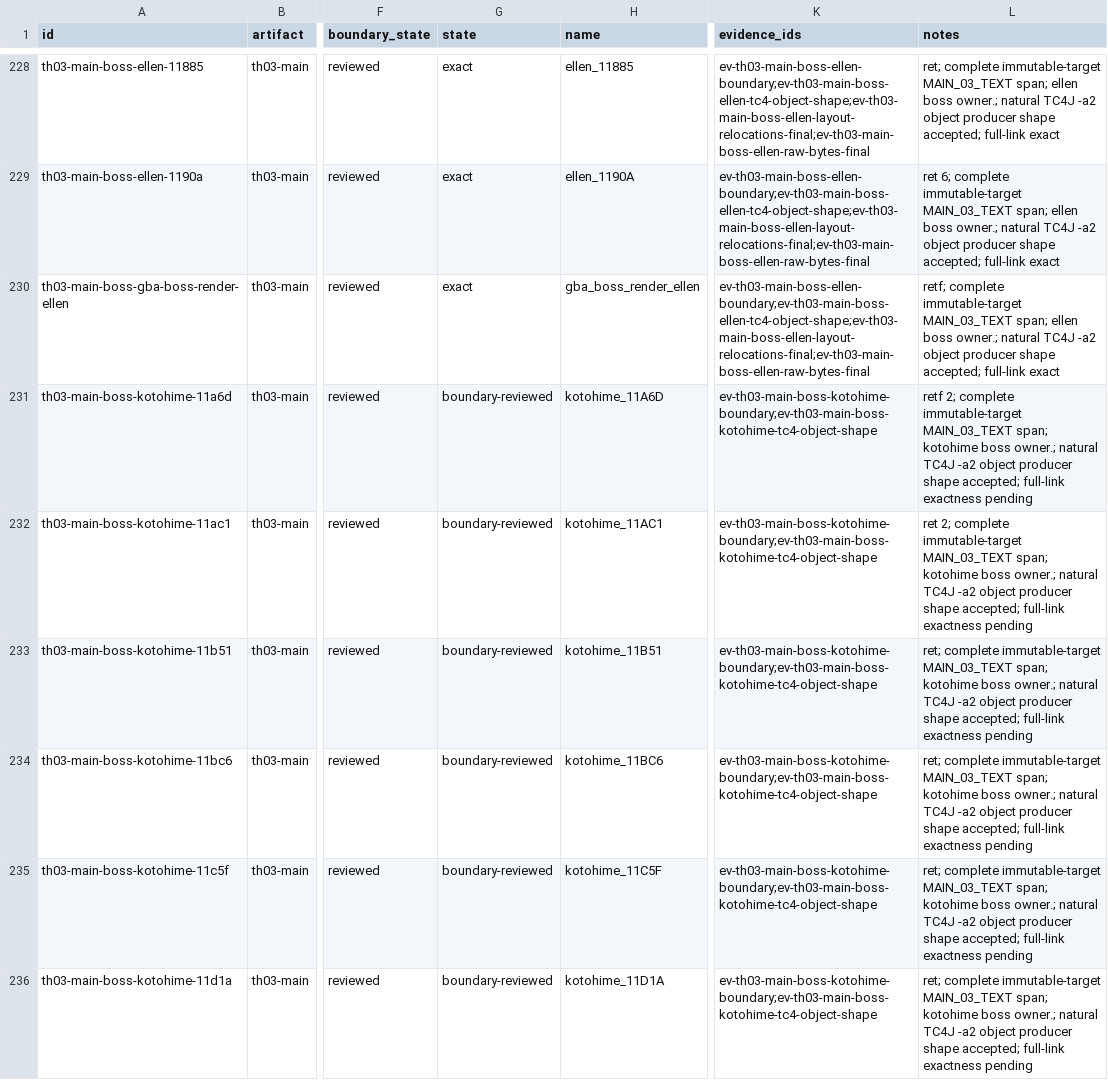
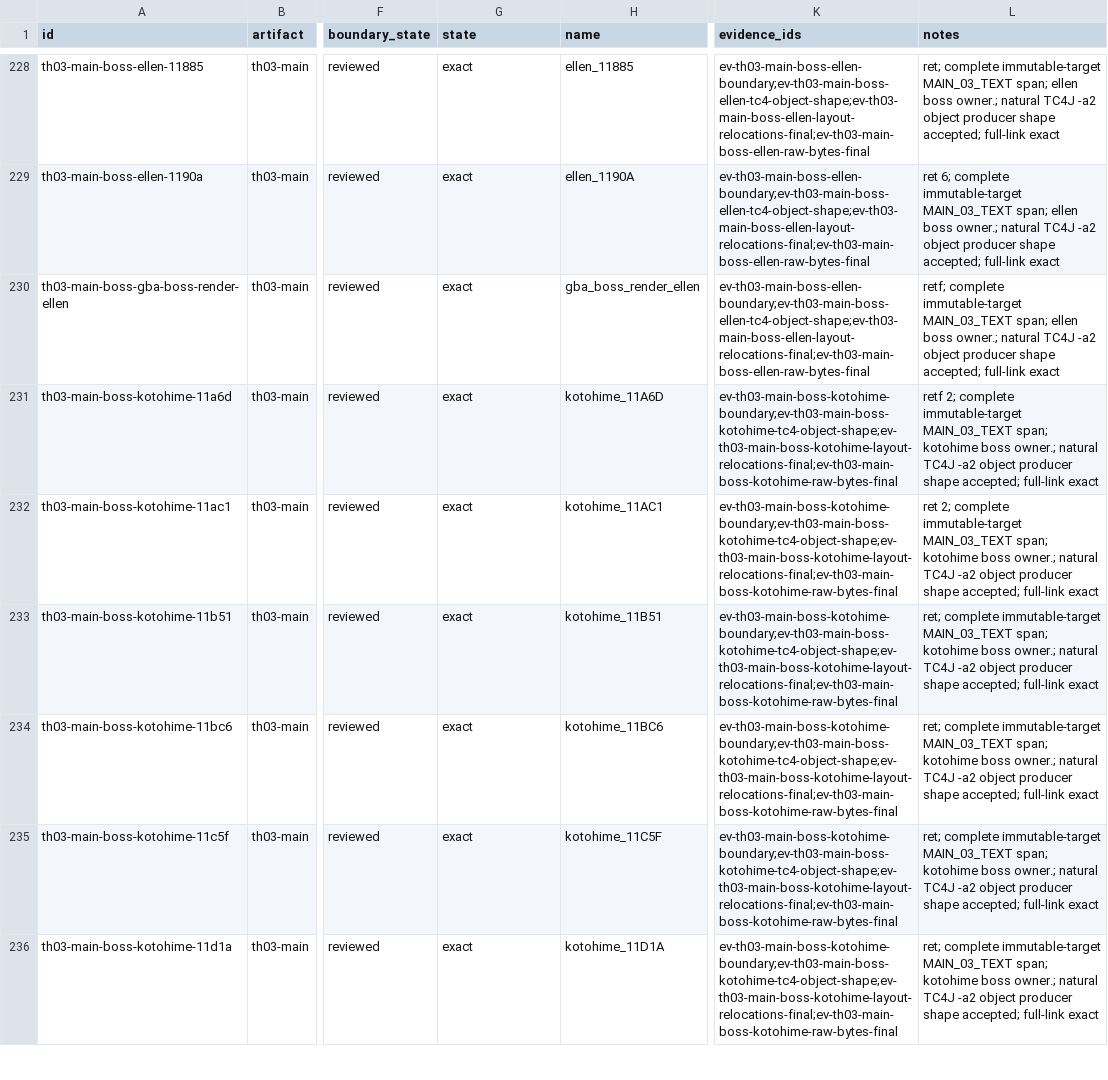
Before and after one commit to N0zoM1z0/th03, a CSV file: config/th03_main_authored_functions.csv, drawn as a sheet; only a part is shown, gaps mark what is left out; the diff covers the shown part only; the diff names each change by its address in the sheet, - before the commit and + after, or states it on an @@ line.

```diff
--- a/config/th03_main_authored_functions.csv
+++ b/config/th03_main_authored_functions.csv
-G231:G236 (state): boundary-reviewed
+G231:G236 (state): exact
-K231:K236 (evidence_ids): ev-th03-main-boss-kotohime-boundary;ev-th03-main-boss-kotohime-tc4-object-shape
+K231:K236 (evidence_ids): ev-th03-main-boss-kotohime-boundary;ev-th03-main-boss-kotohime-tc4-object-shape;ev-th03-main-boss-kotohime-layout-relocations-final;ev-th03-main-boss-kotohime-raw-bytes-final
-L231 (notes): …accepted; full-link exactness pending
+L231 (notes): …accepted; full-link exact
-L232 (notes): …accepted; full-link exactness pending
+L232 (notes): …accepted; full-link exact
-L233:L236 (notes): …accepted; full-link exactness pending
+L233:L236 (notes): …accepted; full-link exact
```
Also changed, not shown: 15 edited cells elsewhere in this file, config/knowledge.csv, config/th03_function_boundaries.csv, 11 other files.
